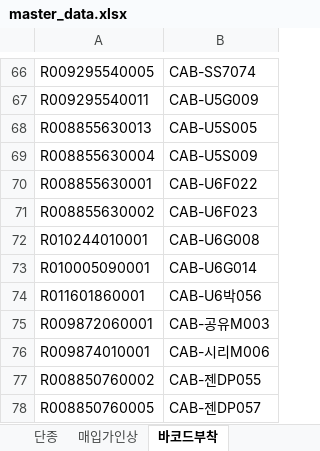
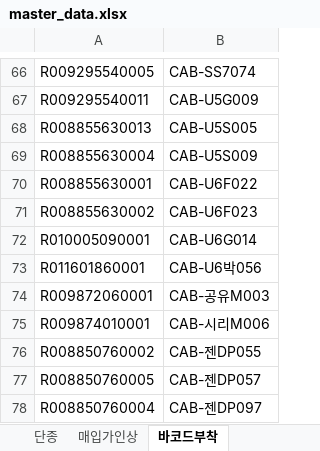
Before and after one commit to lanstar1/order-agent, an Excel workbook: data/barcode/master_data.xlsx, sheet 바코드부착, drawn as a sheet; only a part is shown, gaps mark what is left out; the shorter side is filled out with more unchanged rows; values as stored, in another font and other column widths than the file's, no borders; the diff names each change by its address in the sheet, - before the commit and + after, or states it on an @@ line.

```diff
--- a/data/barcode/master_data.xlsx (sheet 바코드부착)
+++ b/data/barcode/master_data.xlsx (sheet 바코드부착)
-row 72: R010244010001 | CAB-U6G008
```
Also changed, not shown: sheet 주문서매핑, sheet PO매핑.
